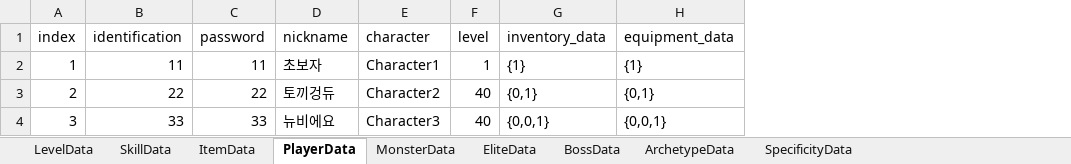
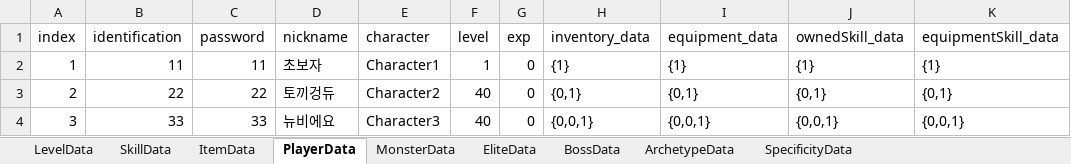
Before and after one commit to Ludning/ProjectCR, an Excel workbook: Assets/Resource/Xlsx/GameData.xlsx, sheet PlayerData, drawn as a sheet; values as stored, in another font and other column widths than the file's, no borders; the diff names each change by its address in the sheet, - before the commit and + after, or states it on an @@ line.

```diff
--- a/Assets/Resource/Xlsx/GameData.xlsx (sheet PlayerData)
+++ b/Assets/Resource/Xlsx/GameData.xlsx (sheet PlayerData)
+column G (exp), rows 2-4: all 0
+column J (ownedSkill_data), rows 2-4: {1} | {0,1} | {0,0,1}
+column K (equipmentSkill_data), rows 2-4: {1} | {0,1} | {0,0,1}
```
Also changed, not shown: sheet LevelData, Assets/Resource/Xlsx/AssetAddress.xlsx, 39 other files.
